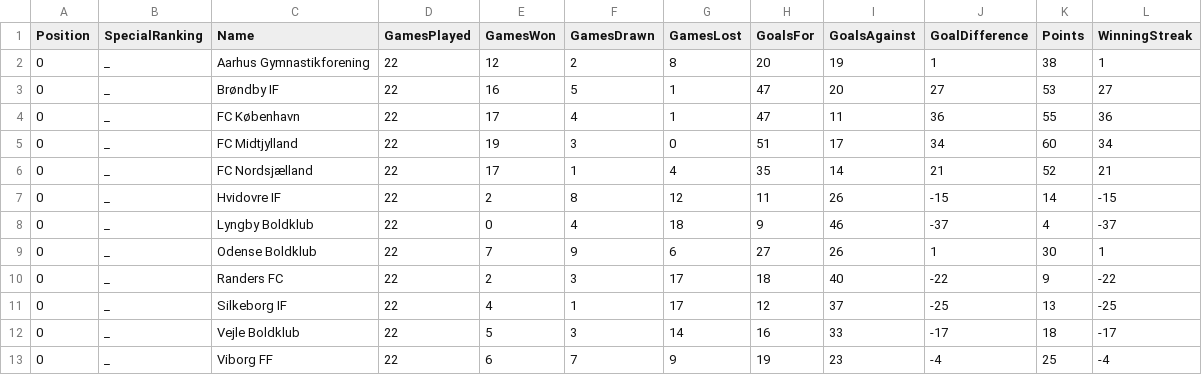
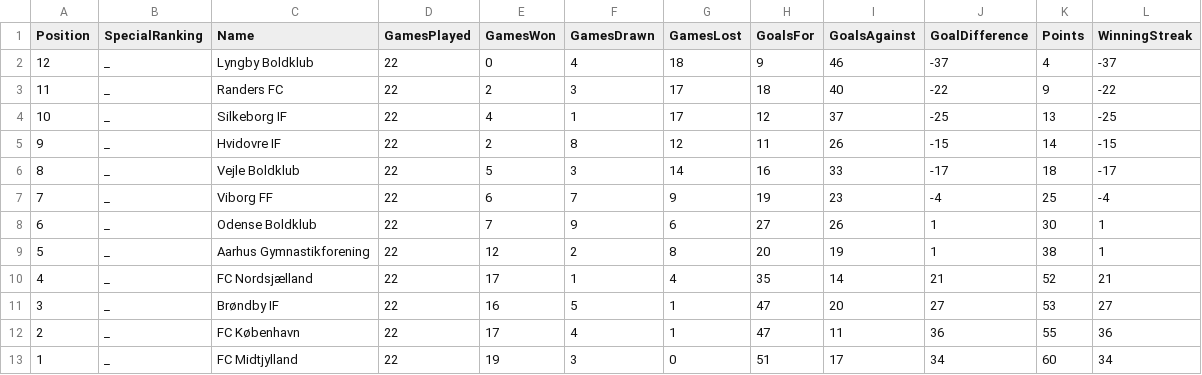
Before and after one commit to albe194e/CS_Mandatory_assignment_1, a CSV file: C#Mandatory1/Files/Standings-Super.csv, drawn as a sheet.

```diff
--- a/C#Mandatory1/Files/Standings-Super.csv
+++ b/C#Mandatory1/Files/Standings-Super.csv
@@ -1,13 +1,13 @@
 Position,SpecialRanking,Name,GamesPlayed,GamesWon,GamesDrawn,GamesLost,GoalsFor,GoalsAgainst,GoalDifference,Points,WinningStreak
-0,_,Aarhus Gymnastikforening,22,12,2,8,20,19,1,38,1
-0,_,Brøndby IF,22,16,5,1,47,20,27,53,27
-0,_,FC København,22,17,4,1,47,11,36,55,36
-0,_,FC Midtjylland,22,19,3,0,51,17,34,60,34
-0,_,FC Nordsjælland,22,17,1,4,35,14,21,52,21
-0,_,Hvidovre IF,22,2,8,12,11,26,-15,14,-15
-0,_,Lyngby Boldklub,22,0,4,18,9,46,-37,4,-37
-0,_,Odense Boldklub,22,7,9,6,27,26,1,30,1
-0,_,Randers FC,22,2,3,17,18,40,-22,9,-22
-0,_,Silkeborg IF,22,4,1,17,12,37,-25,13,-25
-0,_,Vejle Boldklub,22,5,3,14,16,33,-17,18,-17
-0,_,Viborg FF,22,6,7,9,19,23,-4,25,-4
+12,_,Lyngby Boldklub,22,0,4,18,9,46,-37,4,-37
+11,_,Randers FC,22,2,3,17,18,40,-22,9,-22
+10,_,Silkeborg IF,22,4,1,17,12,37,-25,13,-25
+9,_,Hvidovre IF,22,2,8,12,11,26,-15,14,-15
+8,_,Vejle Boldklub,22,5,3,14,16,33,-17,18,-17
+7,_,Viborg FF,22,6,7,9,19,23,-4,25,-4
+6,_,Odense Boldklub,22,7,9,6,27,26,1,30,1
+5,_,Aarhus Gymnastikforening,22,12,2,8,20,19,1,38,1
+4,_,FC Nordsjælland,22,17,1,4,35,14,21,52,21
+3,_,Brøndby IF,22,16,5,1,47,20,27,53,27
+2,_,FC København,22,17,4,1,47,11,36,55,36
+1,_,FC Midtjylland,22,19,3,0,51,17,34,60,34
```
Also changed, not shown: C#Mandatory1/Files/Standings-Nordic.csv, 22 other files.
